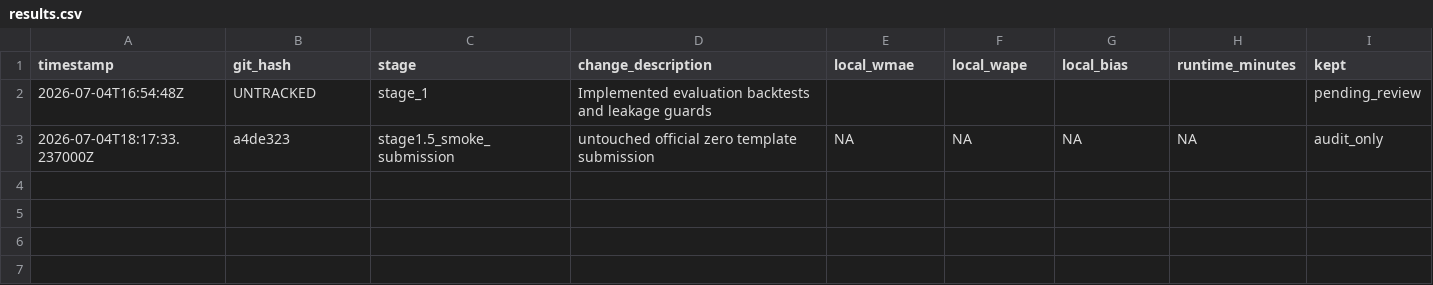
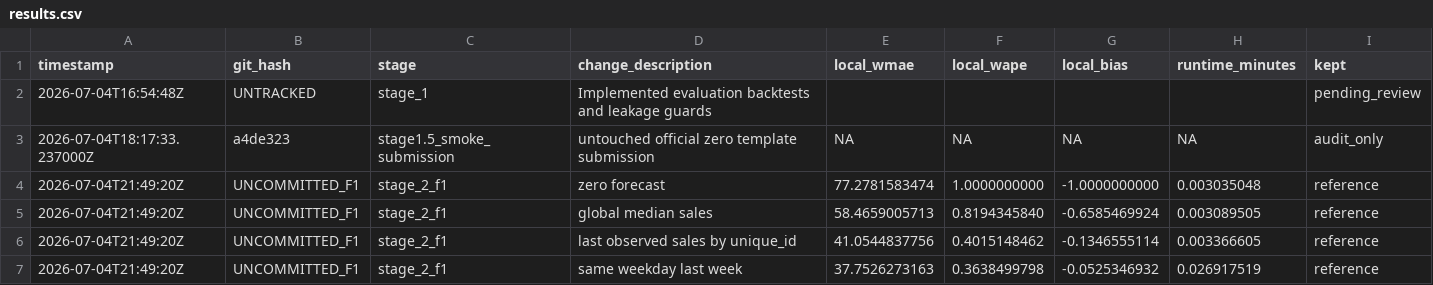
Before and after one commit to rhoalph/rohlik-forecasting-benchmark, a CSV file: results.csv, drawn as a sheet; only a part is shown; rows hold the shown columns only; the diff covers the shown part only; the diff names each change by its address in the sheet, - before the commit and + after, or states it on an @@ line.

Commit message:
add stage2 f1 naive baseline diagnostics

```diff
--- a/results.csv
+++ b/results.csv
+row 4: 2026-07-04T21:49:20Z | UNCOMMITTED_F1 | stage_2_f1 | zero forecast | 77.2781583474 | 1.0000000000 | -1.0000000000 | 0.003035048 | reference
+row 5: 2026-07-04T21:49:20Z | UNCOMMITTED_F1 | stage_2_f1 | global median sales | 58.4659005713 | 0.8194345840 | -0.6585469924 | 0.003089505 | reference
+row 6: 2026-07-04T21:49:20Z | UNCOMMITTED_F1 | stage_2_f1 | last observed sales by unique_id | 41.0544837756 | 0.4015148462 | -0.1346555114 | 0.003366605 | reference
+row 7: 2026-07-04T21:49:20Z | UNCOMMITTED_F1 | stage_2_f1 | same weekday last week | 37.7526273163 | 0.3638499798 | -0.0525346932 | 0.026917519 | reference
```
Also changed, not shown: 3 added rows elsewhere in this file, 5 other files.
